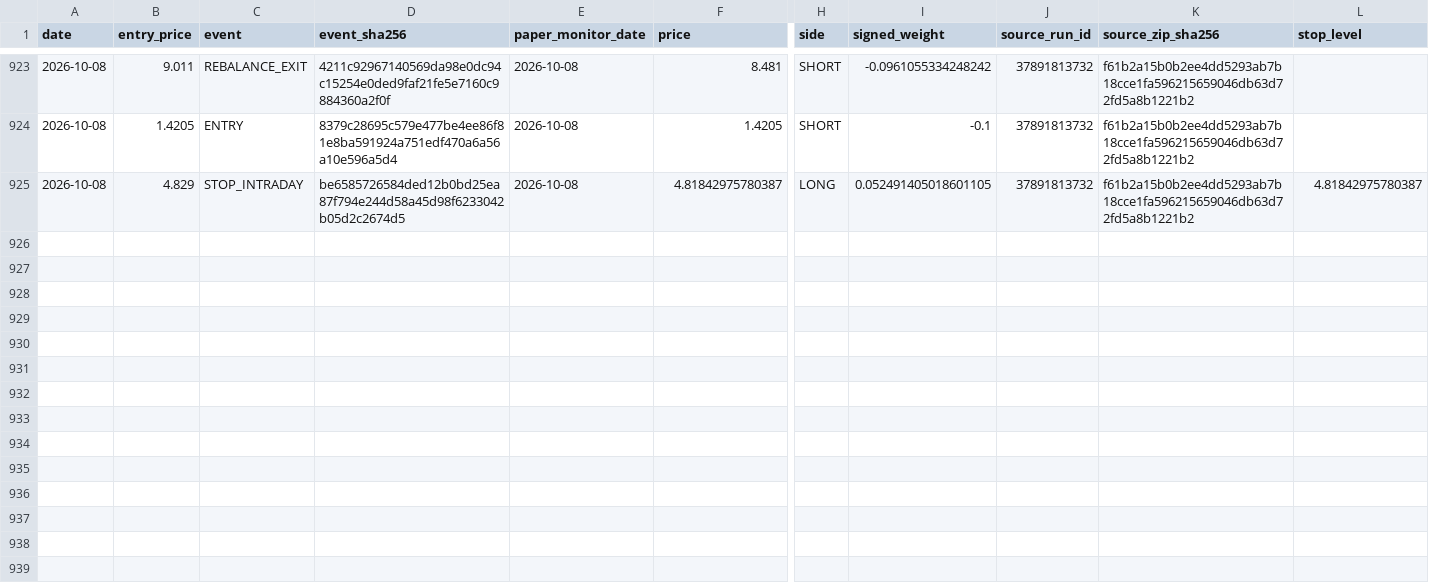
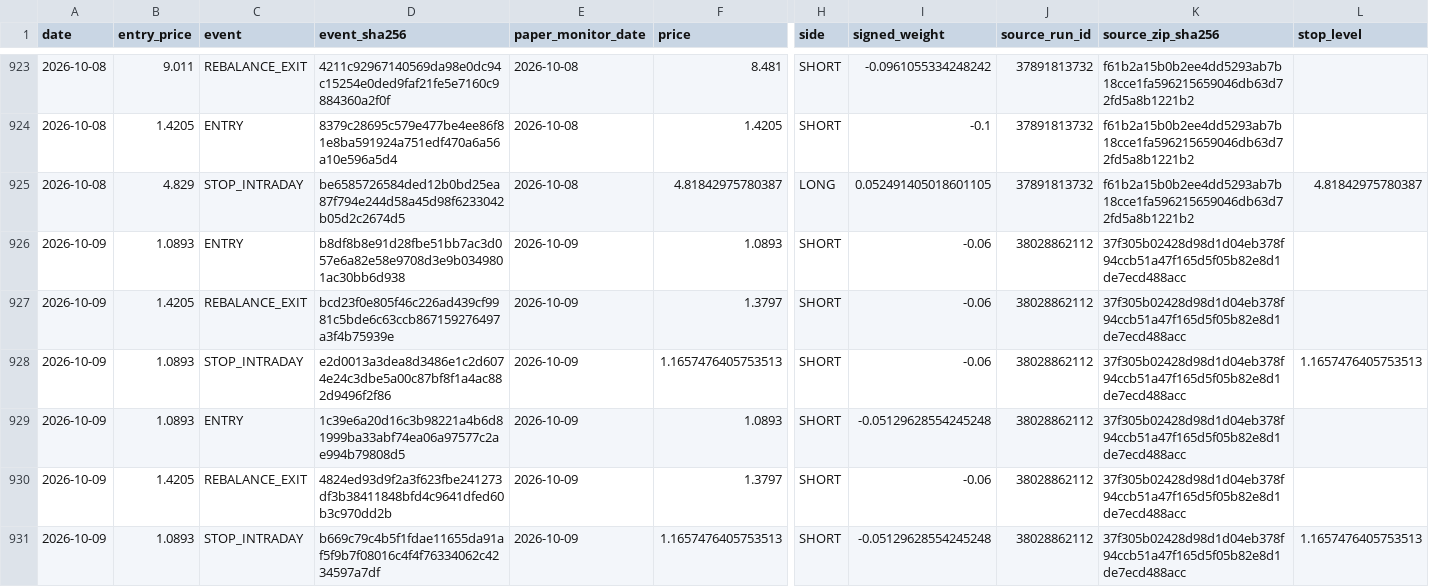
Before and after one commit to vmasardinha-coder/QRDS, a CSV file: runtime/ledgers/delta_paper_monitor/TRADE_EVENTS.csv, drawn as a sheet; only a part is shown, gaps mark what is left out; rows hold the shown columns only; the diff covers the shown part only; the diff names each change by its address in the sheet, - before the commit and + after, or states it on an @@ line.

Commit message:
Append Delta prospective paper monitor 38028862112

```diff
--- a/runtime/ledgers/delta_paper_monitor/TRADE_EVENTS.csv
+++ b/runtime/ledgers/delta_paper_monitor/TRADE_EVENTS.csv
+row 926: 2026-10-09 | 1.0893 | ENTRY | b8df8b8e91d28fbe51bb7ac3d057e6a82e58e9708d3e9b0349801ac30bb6d938 | 2026-10-09 | 1.0893 | SHORT | -0.06 | 38028862112 | 37f305b02428d98d1d04eb378f94ccb51a47f165d5f05b82e8d1de7ecd488acc
+row 927: 2026-10-09 | 1.4205 | REBALANCE_EXIT | bcd23f0e805f46c226ad439cf9981c5bde6c63ccb867159276497a3f4b75939e | 2026-10-09 | 1.3797 | SHORT | -0.06 | 38028862112 | 37f305b02428d98d1d04eb378f94ccb51a47f165d5f05b82e8d1de7ecd488acc
+row 928: 2026-10-09 | 1.0893 | STOP_INTRADAY | e2d0013a3dea8d3486e1c2d6074e24c3dbe5a00c87bf8f1a4ac882d9496f2f86 | 2026-10-09 | 1.1657476405753513 | SHORT | -0.06 | 38028862112 | 37f305b02428d98d1d04eb378f94ccb51a47f165d5f05b82e8d1de7ecd488acc | 1.1657476405753513
+row 929: 2026-10-09 | 1.0893 | ENTRY | 1c39e6a20d16c3b98221a4b6d81999ba33abf74ea06a97577c2ae994b79808d5 | 2026-10-09 | 1.0893 | SHORT | -0.05129628554245248 | 38028862112 | 37f305b02428d98d1d04eb378f94ccb51a47f165d5f05b82e8d1de7ecd488acc
+row 930: 2026-10-09 | 1.4205 | REBALANCE_EXIT | 4824ed93d9f2a3f623fbe241273df3b38411848bfd4c9641dfed60b3c970dd2b | 2026-10-09 | 1.3797 | SHORT | -0.06 | 38028862112 | 37f305b02428d98d1d04eb378f94ccb51a47f165d5f05b82e8d1de7ecd488acc
+row 931: 2026-10-09 | 1.0893 | STOP_INTRADAY | b669c79c4b5f1fdae11655da91af5f9b7f08016c4f4f76334062c4234597a7df | 2026-10-09 | 1.1657476405753513 | SHORT | -0.05129628554245248 | 38028862112 | 37f305b02428d98d1d04eb378f94ccb51a47f165d5f05b82e8d1de7ecd488acc | 1.1657476405753513
```
Also changed, not shown: 6 added rows elsewhere in this file, runtime/ledgers/delta_paper_monitor/DAILY_NAV.csv, runtime/ledgers/delta_paper_monitor/POSITIONS_HISTORY.csv, 5 other files.
